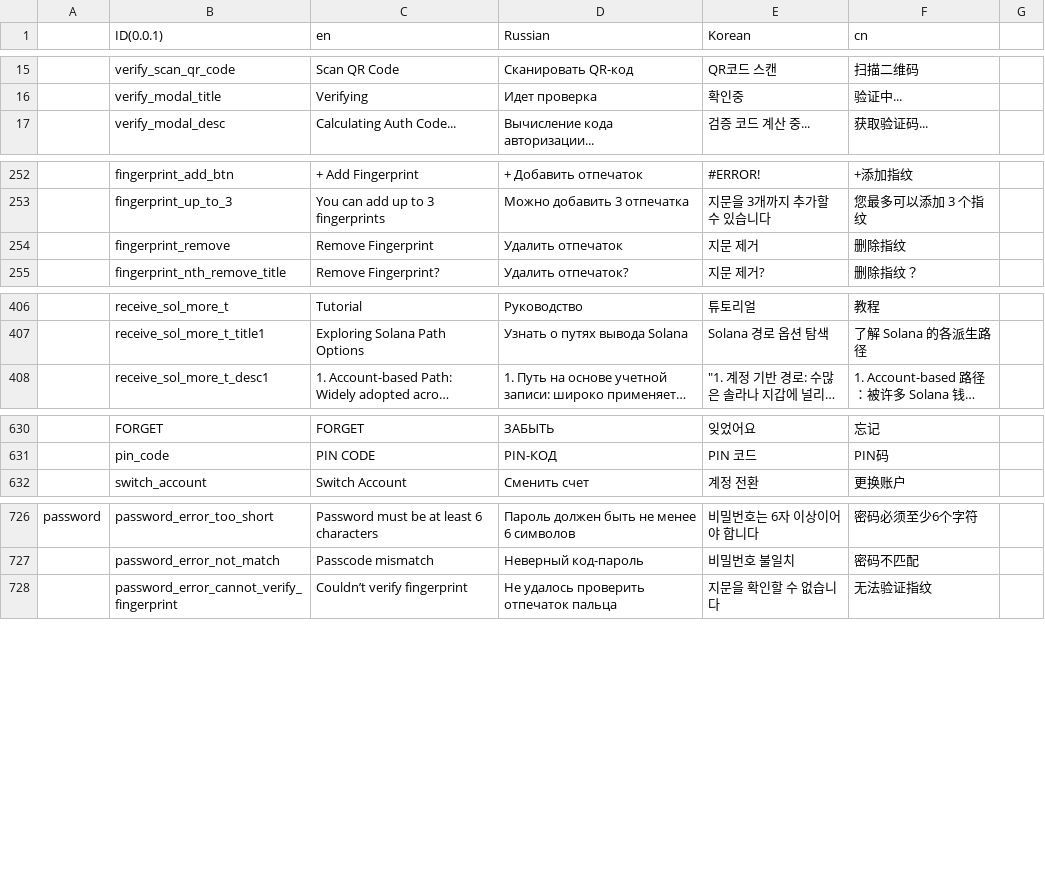
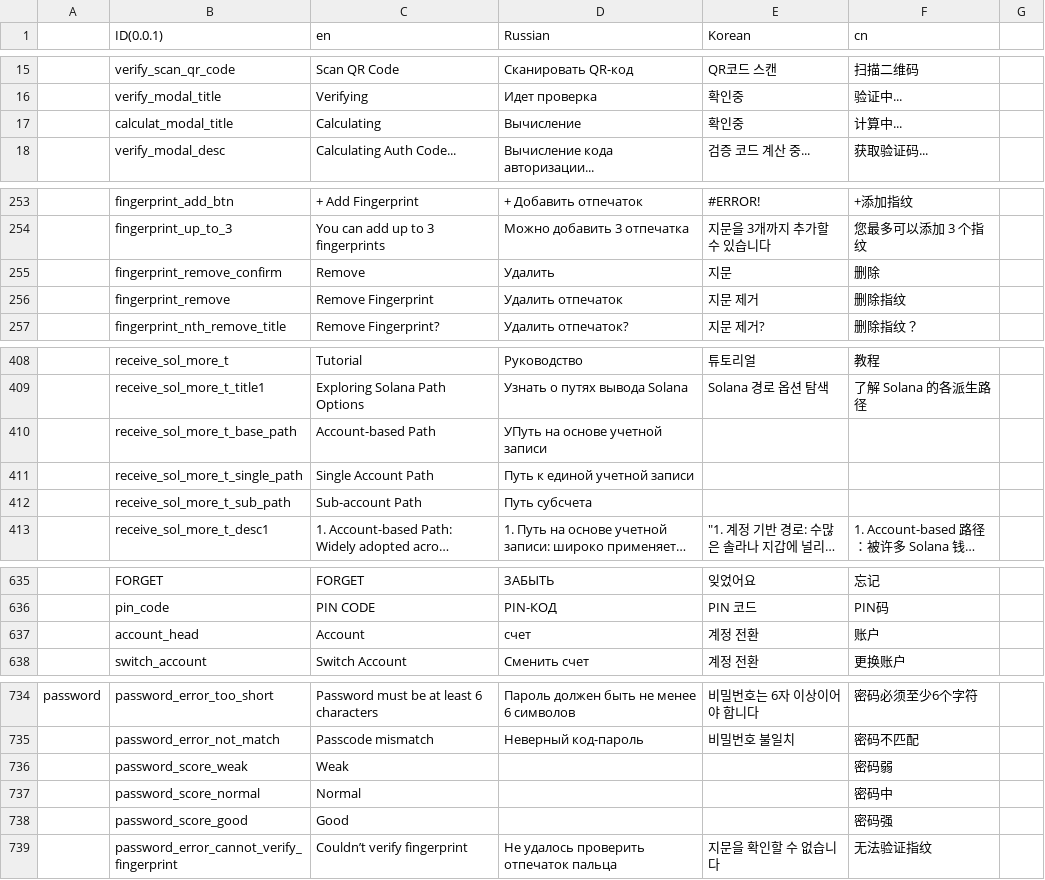
Before and after one commit to KeystoneHQ/keystone3-firmware, a CSV file: src/ui/lv_i18n/data.csv, drawn as a sheet; only a part is shown, gaps mark what is left out; long unchanged cells end in …; the diff covers the shown part only; the diff names each change by its address in the sheet, - before the commit and + after, or states it on an @@ line.

```diff
--- a/src/ui/lv_i18n/data.csv
+++ b/src/ui/lv_i18n/data.csv
+row 17:  | calculat_modal_title | Calculating | Вычисление | 확인중 | 计算中...
+row 255:  | fingerprint_remove_confirm | Remove | Удалить | 지문 | 删除
+row 410:  | receive_sol_more_t_base_path | Account-based Path | УПуть на основе учетной записи
+row 411:  | receive_sol_more_t_single_path | Single Account Path | Путь к единой учетной записи
+row 412:  | receive_sol_more_t_sub_path | Sub-account Path | Путь субсчета
+row 637:  | account_head | Account | счет | 계정 전환 | 账户
+row 736:  | password_score_weak | Weak |  |  | 密码弱
+row 737:  | password_score_normal | Normal |  |  | 密码中
+row 738:  | password_score_good | Good |  |  | 密码强
```
Also changed, not shown: 2 added rows and 3 edited cells elsewhere in this file, 40 other files.
